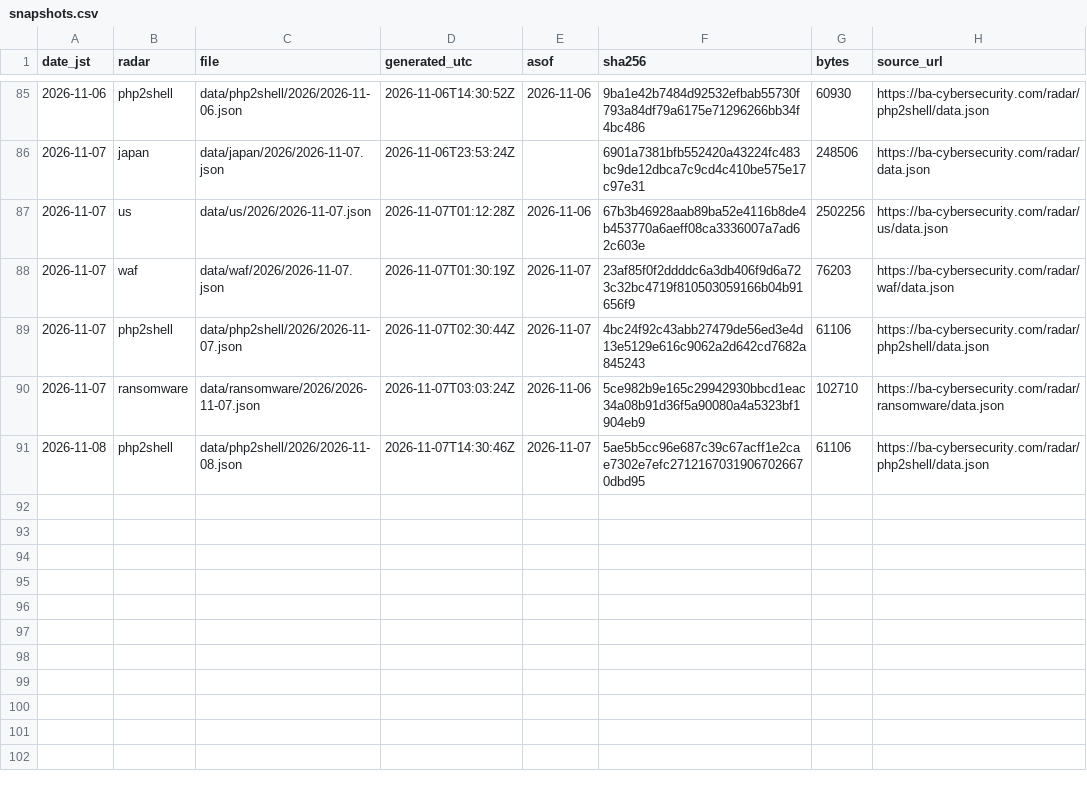
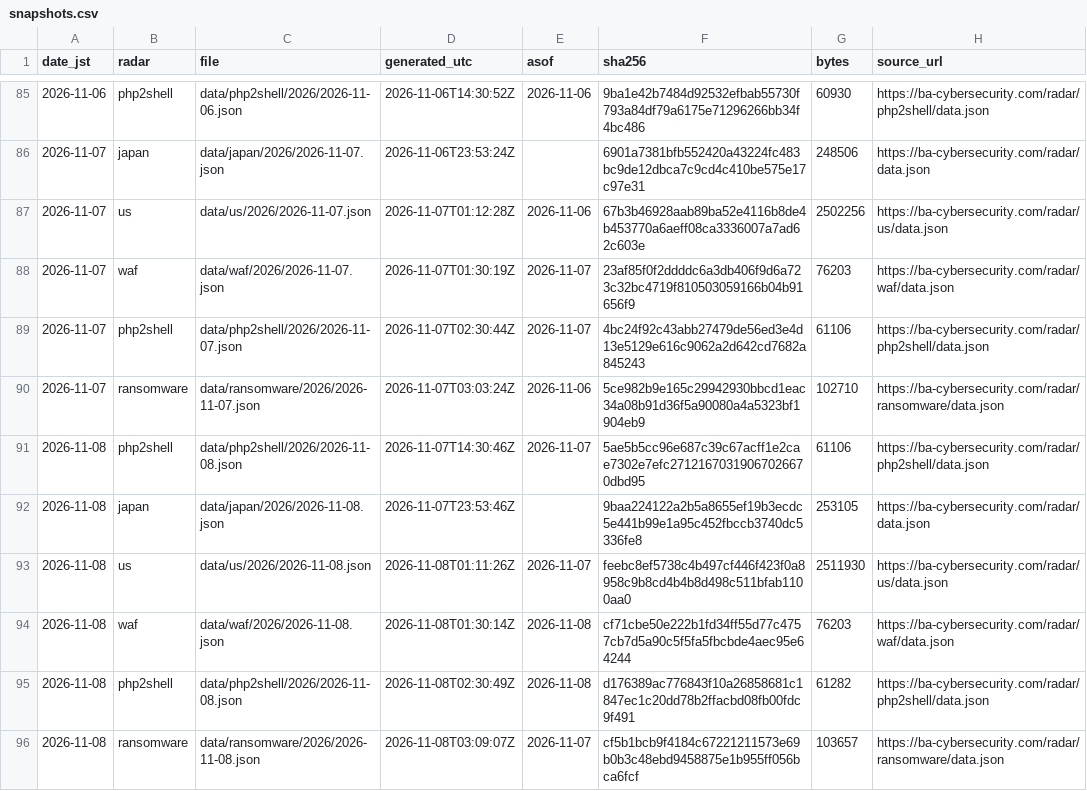
Before and after one commit to otoinobuo/ba-radar-data, a CSV file: snapshots.csv, drawn as a sheet; only a part is shown, gaps mark what is left out; the diff names each change by its address in the sheet, - before the commit and + after, or states it on an @@ line.

Commit message:
2026-11-08: japan, us, waf, php2shell, ransomware

```diff
--- a/snapshots.csv
+++ b/snapshots.csv
+row 92: 2026-11-08 | japan | data/japan/2026/2026-11-08.json | 2026-11-07T23:53:46Z |  | 9baa224122a2b5a8655ef19b3ecdc5e441b99e1a95c452fbccb3740dc5336fe8 | 253105 | https://ba-cybersecurity.com/radar/data.json
+row 93: 2026-11-08 | us | data/us/2026/2026-11-08.json | 2026-11-08T01:11:26Z | 2026-11-07 | feebc8ef5738c4b497cf446f423f0a8958c9b8cd4b4b8d498c511bfab1100aa0 | 2511930 | https://ba-cybersecurity.com/radar/us/data.json
+row 94: 2026-11-08 | waf | data/waf/2026/2026-11-08.json | 2026-11-08T01:30:14Z | 2026-11-08 | cf71cbe50e222b1fd34ff55d77c4757cb7d5a90c5f5fa5fbcbde4aec95e64244 | 76203 | https://ba-cybersecurity.com/radar/waf/data.json
+row 95: 2026-11-08 | php2shell | data/php2shell/2026/2026-11-08.json | 2026-11-08T02:30:49Z | 2026-11-08 | d176389ac776843f10a26858681c1847ec1c20dd78b2ffacbd08fb00fdc9f491 | 61282 | https://ba-cybersecurity.com/radar/php2shell/data.json
+row 96: 2026-11-08 | ransomware | data/ransomware/2026/2026-11-08.json | 2026-11-08T03:09:07Z | 2026-11-07 | cf5b1bcb9f4184c67221211573e69b0b3c48ebd9458875e1b955ff056bca6fcf | 103657 | https://ba-cybersecurity.com/radar/ransomware/data.json
```
Also changed, not shown: 10 other files.
